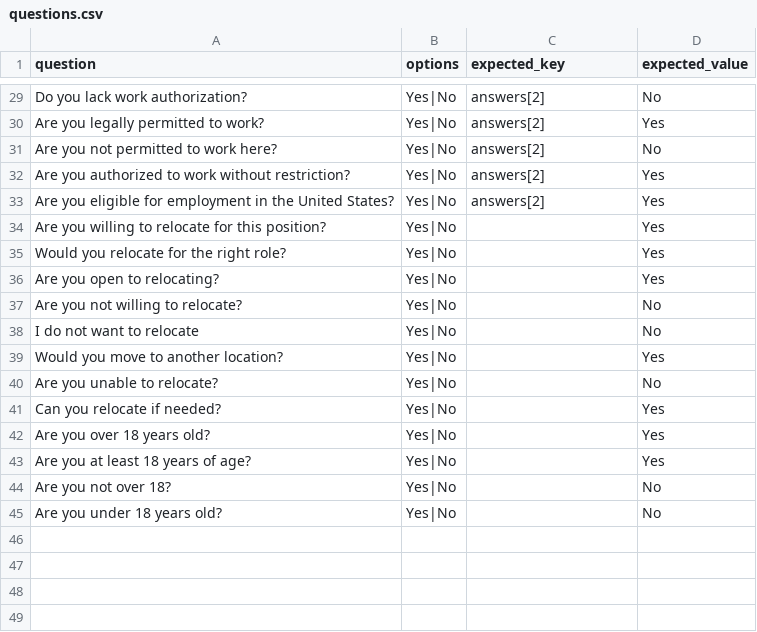
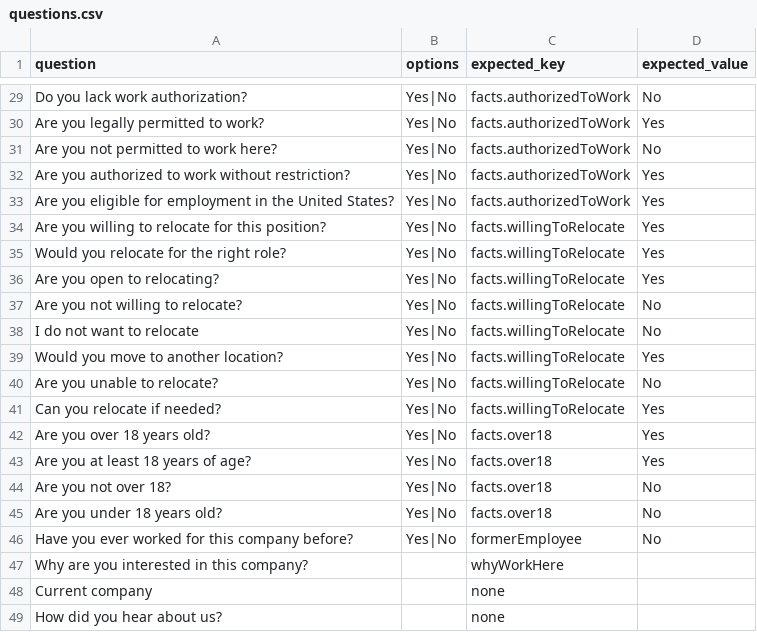
Before and after one commit to sebgalicia/job_app_ext, a CSV file: examples/questions.csv, drawn as a sheet; only a part is shown, gaps mark what is left out; the diff covers the shown part only; the diff names each change by its address in the sheet, - before the commit and + after, or states it on an @@ line.

```diff
--- a/examples/questions.csv
+++ b/examples/questions.csv
-C29:C33 (expected_key): answers[2]
+C29:C33 (expected_key): facts.authorizedToWork
-C34:C41 (expected_key): (empty)
+C34:C41 (expected_key): facts.willingToRelocate
-C42:C45 (expected_key): (empty)
+C42:C45 (expected_key): facts.over18
+row 46: Have you ever worked for this company before? | Yes|No | formerEmployee | No
+row 47: Why are you interested in this company? |  | whyWorkHere
+row 48: Current company |  | none
+row 49: How did you hear about us? |  | none
```
Also changed, not shown: 27 edited cells elsewhere in this file, 10 other files.
